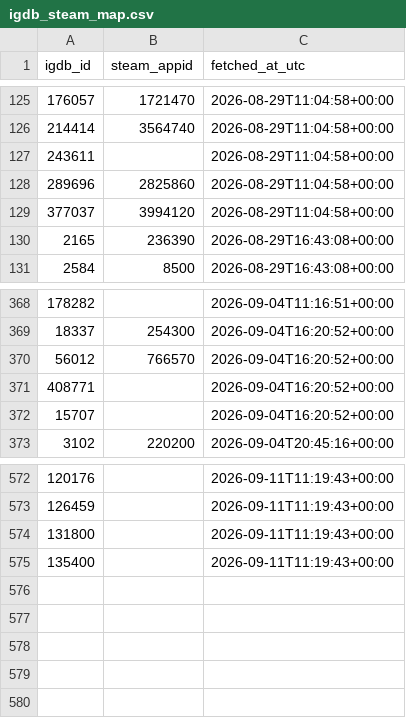
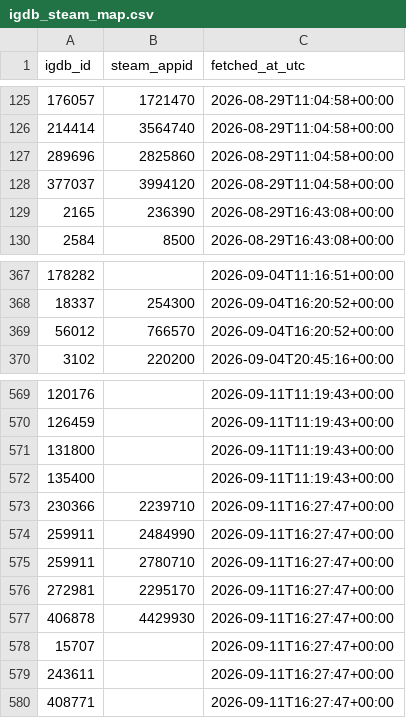
Before and after one commit to jaimelub17/projects, a CSV file: stream-radar/data/catalog/igdb_steam_map.csv, drawn as a sheet; only a part is shown, gaps mark what is left out.

```diff
--- a/stream-radar/data/catalog/igdb_steam_map.csv
+++ b/stream-radar/data/catalog/igdb_steam_map.csv
@@ -126,3 +126,2 @@ igdb_id,steam_appid,fetched_at_utc
 214414,3564740,2026-08-29T11:04:58+00:00
-243611,,2026-08-29T11:04:58+00:00
 289696,2825860,2026-08-29T11:04:58+00:00
@@ -370,4 +369,2 @@ igdb_id,steam_appid,fetched_at_utc
 56012,766570,2026-09-04T16:20:52+00:00
-408771,,2026-09-04T16:20:52+00:00
-15707,,2026-09-04T16:20:52+00:00
 3102,220200,2026-09-04T20:45:16+00:00
@@ -575 +572,9 @@ igdb_id,steam_appid,fetched_at_utc
 135400,,2026-09-11T11:19:43+00:00
+230366,2239710,2026-09-11T16:27:47+00:00
+259911,2484990,2026-09-11T16:27:47+00:00
+259911,2780710,2026-09-11T16:27:47+00:00
+272981,2295170,2026-09-11T16:27:47+00:00
+406878,4429930,2026-09-11T16:27:47+00:00
+15707,,2026-09-11T16:27:47+00:00
+243611,,2026-09-11T16:27:47+00:00
+408771,,2026-09-11T16:27:47+00:00
```
Also changed, not shown: 6 other files.
